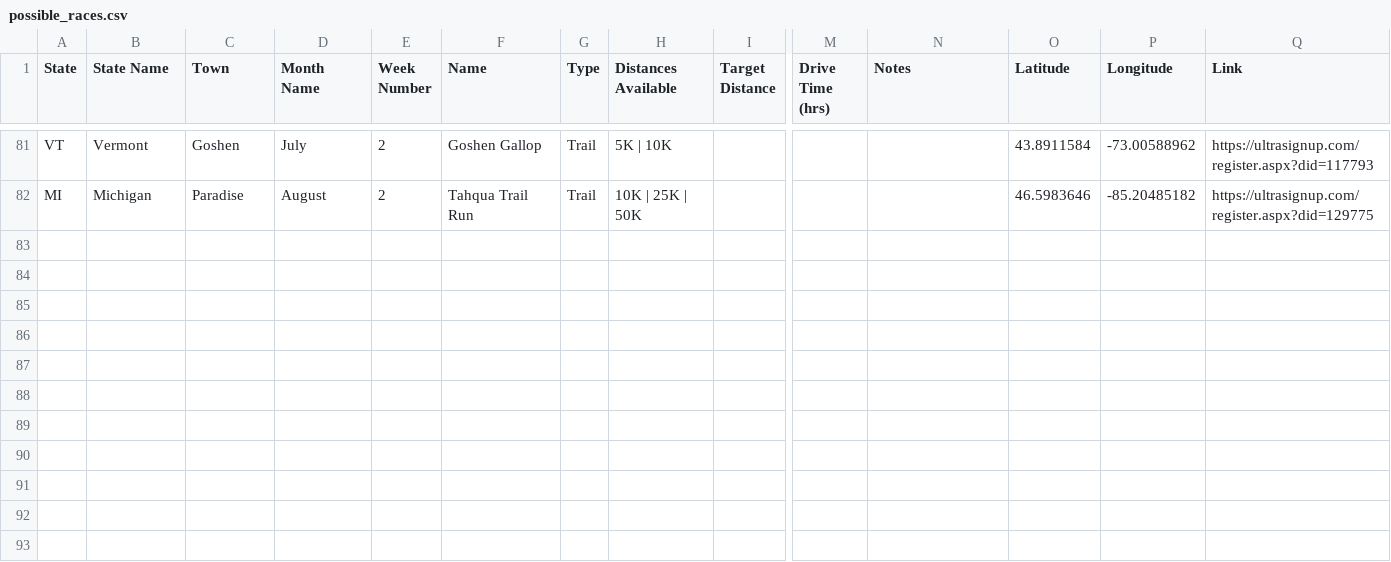
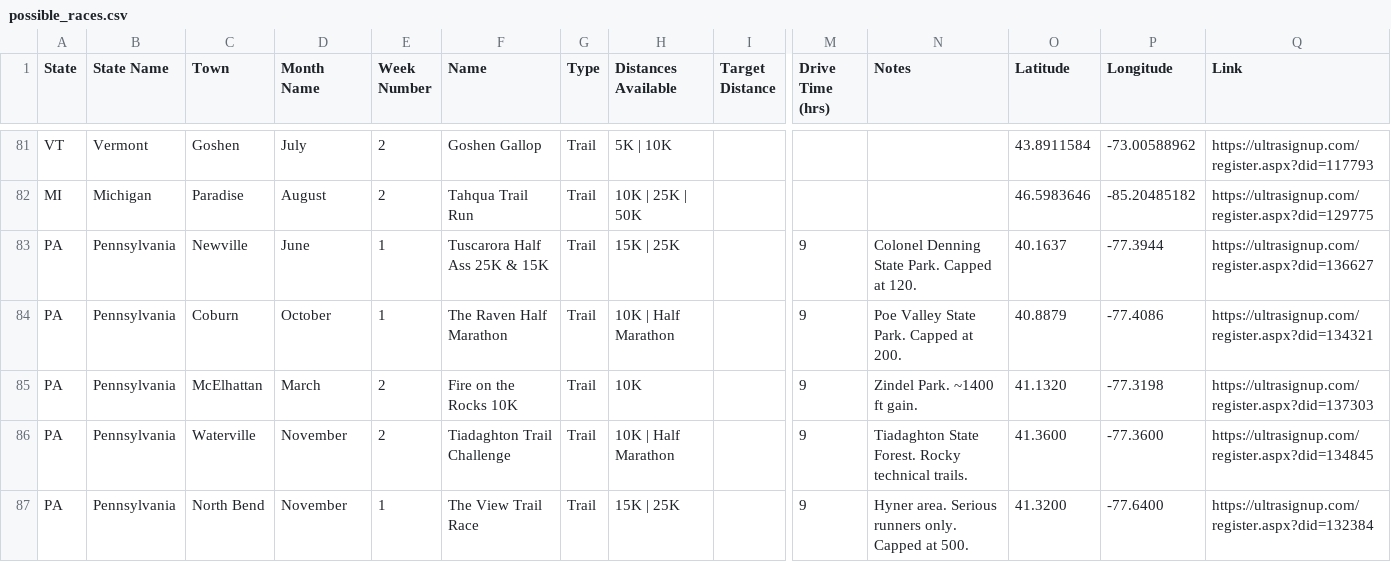
Before and after one commit to canfielder/race_log, a CSV file: data/raw/possible_races.csv, drawn as a sheet; only a part is shown, gaps mark what is left out; rows hold the shown columns only; the diff names each change by its address in the sheet, - before the commit and + after, or states it on an @@ line.

```diff
--- a/data/raw/possible_races.csv
+++ b/data/raw/possible_races.csv
+row 83: PA | Pennsylvania | Newville | June | 1 | Tuscarora Half Ass 25K & 15K | Trail | 15K | 25K |  | 9 | Colonel Denning State Park. Capped at 120. | 40.1637 | -77.3944 | https://ultrasignup.com/register.aspx?did=136627
+row 84: PA | Pennsylvania | Coburn | October | 1 | The Raven Half Marathon | Trail | 10K | Half Marathon |  | 9 | Poe Valley State Park. Capped at 200. | 40.8879 | -77.4086 | https://ultrasignup.com/register.aspx?did=134321
+row 85: PA | Pennsylvania | McElhattan | March | 2 | Fire on the Rocks 10K | Trail | 10K |  | 9 | Zindel Park. ~1400 ft gain. | 41.1320 | -77.3198 | https://ultrasignup.com/register.aspx?did=137303
+row 86: PA | Pennsylvania | Waterville | November | 2 | Tiadaghton Trail Challenge | Trail | 10K | Half Marathon |  | 9 | Tiadaghton State Forest. Rocky technical trails. | 41.3600 | -77.3600 | https://ultrasignup.com/register.aspx?did=134845
+row 87: PA | Pennsylvania | North Bend | November | 1 | The View Trail Race | Trail | 15K | 25K |  | 9 | Hyner area. Serious runners only. Capped at 500. | 41.3200 | -77.6400 | https://ultrasignup.com/register.aspx?did=132384
```
